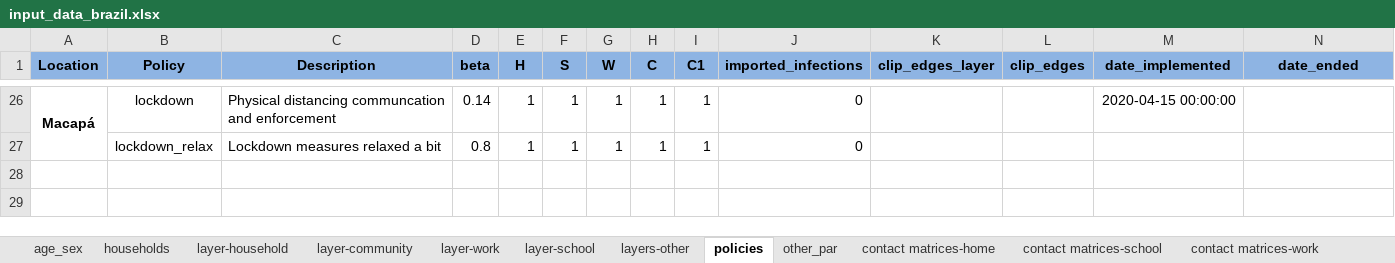
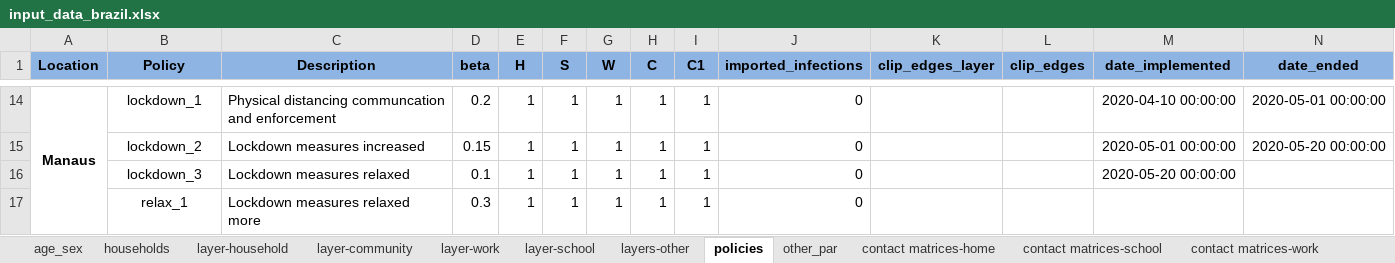
Before and after one commit to brain-modelling-group/covasim-qld-model, an Excel workbook: data/input_data_brazil.xlsx, sheet policies, drawn as a sheet; only a part is shown, gaps mark what is left out; values as stored, in another font and other column widths than the file's, no borders; addresses are those after the commit; the diff covers the shown part only; the diff names each change by its address in the sheet, - before the commit and + after, or states it on an @@ line.

```diff
--- a/data/input_data_brazil.xlsx (sheet policies)
+++ b/data/input_data_brazil.xlsx (sheet policies)
-A14 (Location): Macapá
+A14 (Location): Manaus
-B14 (Policy): lockdown
+B14 (Policy): lockdown_1
-D14 (beta): 0.14
+D14 (beta): 0.2
-M14 (date_implemented): 2020-04-15 00:00:00
+M14 (date_implemented): 2020-04-10 00:00:00
-N14 (date_ended): (empty)
+N14 (date_ended): 2020-05-01 00:00:00
+row 15:  | lockdown_2 | Lockdown measures increased | 0.15 | 1 | 1 | 1 | 1 | 1 | 0 |  |  | 2020-05-01 00:00:00 | 2020-05-20 00:00:00
+row 16:  | lockdown_3 | Lockdown measures relaxed | 0.1 | 1 | 1 | 1 | 1 | 1 | 0 |  |  | 2020-05-20 00:00:00
-B17 (Policy): lockdown_relax
+B17 (Policy): relax_1
-C17 (Description): Lockdown measures relaxed a bit
+C17 (Description): Lockdown measures relaxed more
-D17 (beta): 0.8
+D17 (beta): 0.3
```
Also changed, not shown: 2 added rows, 14 removed rows, 11 edited cells and merged cells elsewhere in this sheet, sheet other_par, 1 other file.
